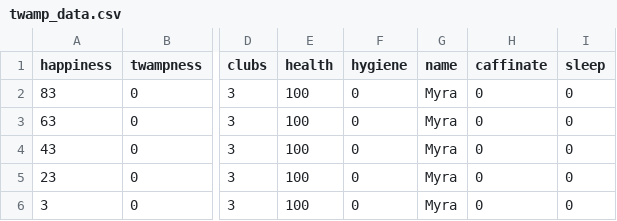
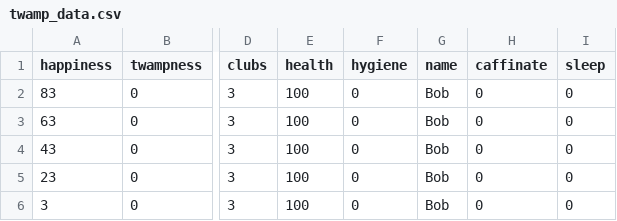
Before and after one commit to mcropper14/HooHacks, a CSV file: twamp_data.csv, drawn as a sheet; only a part is shown, gaps mark what is left out; the diff names each change by its address in the sheet, - before the commit and + after, or states it on an @@ line.

```diff
--- a/twamp_data.csv
+++ b/twamp_data.csv
-G2:G6 (name): Myra
+G2:G6 (name): Bob
```
Also changed, not shown: 8 other files.
